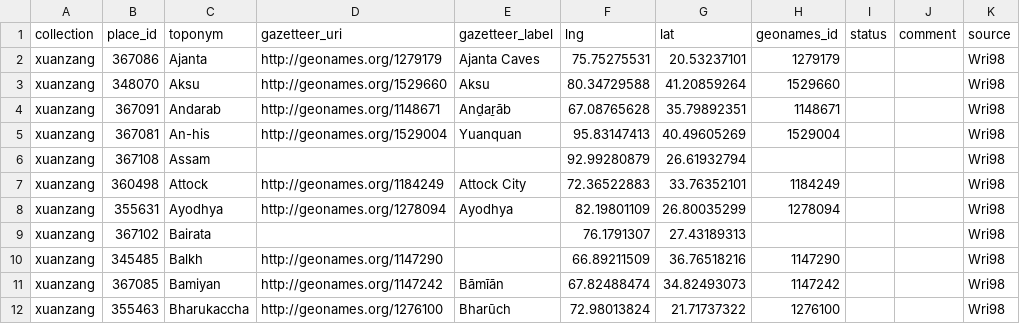
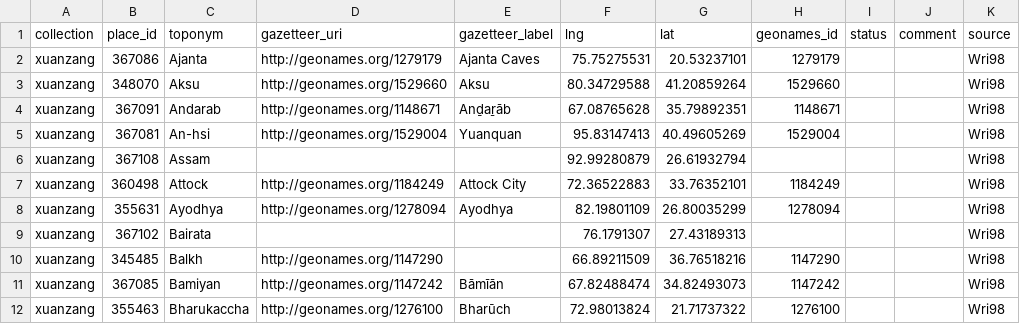
Before and after one commit to kgeographer/linking-linked-places, a CSV file: data/source/xuanzang/places_xuanzang.csv, drawn as a sheet; only a part is shown.

```diff
--- a/data/source/xuanzang/places_xuanzang.csv
+++ b/data/source/xuanzang/places_xuanzang.csv
@@ -4,3 +4,3 @@ xuanzang;348070;Aksu;http://geonames.org/1529660;Aksu;80.34729588;41.20859264;15
 xuanzang;367091;Andarab;http://geonames.org/1148671;Anḏaṟāb;67.08765628;35.79892351;1148671;;;Wri98
-xuanzang;367081;An-his;http://geonames.org/1529004;Yuanquan;95.83147413;40.49605269;1529004;;;Wri98
+xuanzang;367081;An-hsi;http://geonames.org/1529004;Yuanquan;95.83147413;40.49605269;1529004;;;Wri98
 xuanzang;367108;Assam;;;92.99280879;26.61932794;;;;Wri98
```
Also changed, not shown: data/source/xuanzang/segments_xuanzang.csv, 18 other files.
